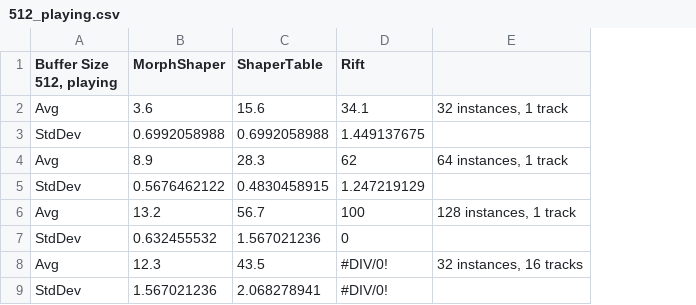
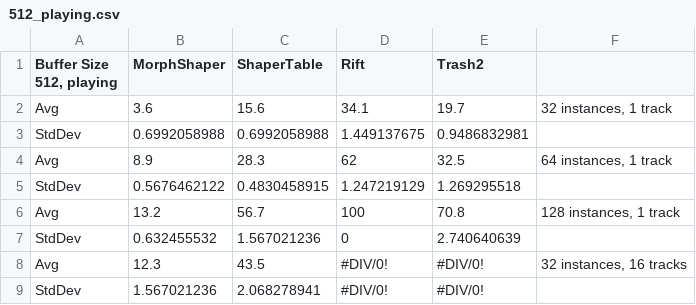
Before and after one commit to nejmanja/MorphShaper, a CSV file: 512_playing.csv, drawn as a sheet; the diff names each change by its address in the sheet, - before the commit and + after, or states it on an @@ line.

Commit message:
Update measurements with comparisons to Trash2.

```diff
--- a/512_playing.csv
+++ b/512_playing.csv
+column E (Trash2), rows 2-9: 19.7 | 0.9486832981 | 32.5 | 1.269295518 | 70.8 | 2.740640639 | #DIV/0! | #DIV/0!
```
Also changed, not shown: 512_paused.csv, 64_paused.csv, 2 other files.
